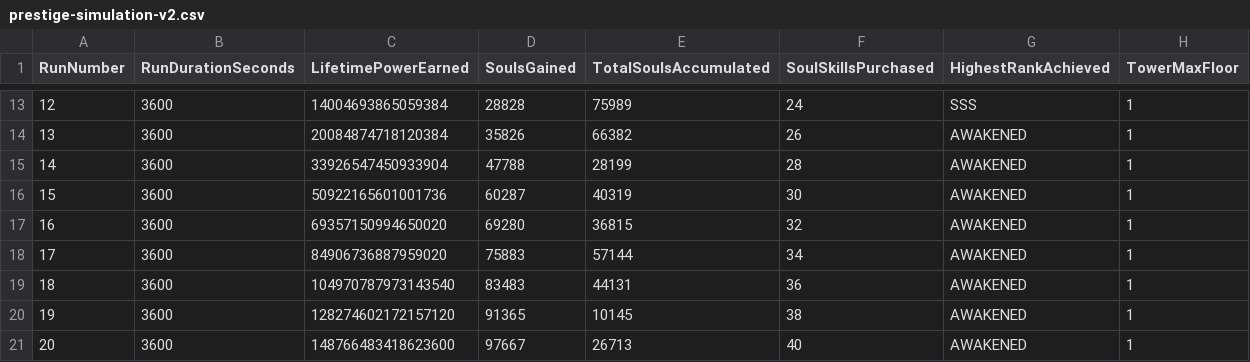
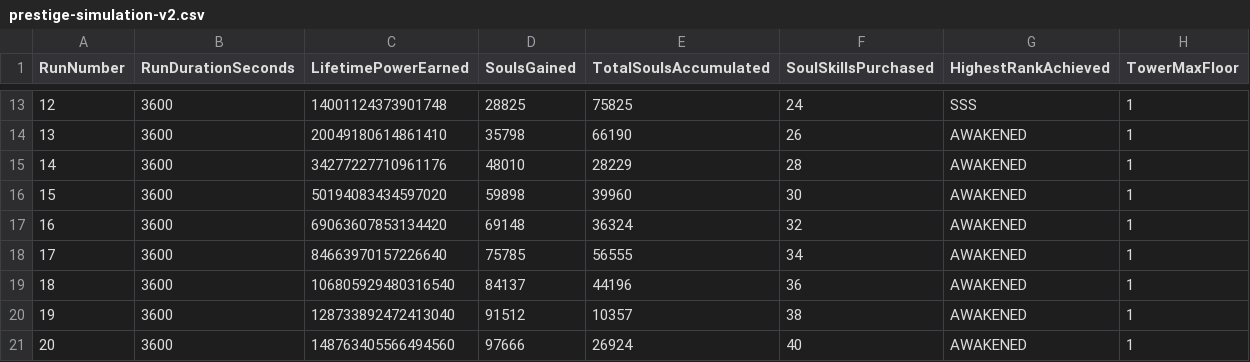
Before and after one commit to ubatora07/Game, a CSV file: prestige-simulation-v2.csv, drawn as a sheet; only a part is shown, gaps mark what is left out; the diff covers the shown part only.

```diff
--- a/prestige-simulation-v2.csv
+++ b/prestige-simulation-v2.csv
@@ -13,9 +13,9 @@ RunNumber,RunDurationSeconds,LifetimePowerEarned,SoulsGained,TotalSoulsAccumulat
-12,3600,14004693865059384,28828,75989,24,SSS,1
-13,3600,20084874718120384,35826,66382,26,AWAKENED,1
-14,3600,33926547450933904,47788,28199,28,AWAKENED,1
-15,3600,50922165601001736,60287,40319,30,AWAKENED,1
-16,3600,69357150994650020,69280,36815,32,AWAKENED,1
-17,3600,84906736887959020,75883,57144,34,AWAKENED,1
-18,3600,104970787973143540,83483,44131,36,AWAKENED,1
-19,3600,128274602172157120,91365,10145,38,AWAKENED,1
-20,3600,148766483418623600,97667,26713,40,AWAKENED,1
+12,3600,14001124373901748,28825,75825,24,SSS,1
+13,3600,20049180614861410,35798,66190,26,AWAKENED,1
+14,3600,34277227710961176,48010,28229,28,AWAKENED,1
+15,3600,50194083434597020,59898,39960,30,AWAKENED,1
+16,3600,69063607853134420,69148,36324,32,AWAKENED,1
+17,3600,84663970157226640,75785,56555,34,AWAKENED,1
+18,3600,106805929480316540,84137,44196,36,AWAKENED,1
+19,3600,128733892472413040,91512,10357,38,AWAKENED,1
+20,3600,148763405566494560,97666,26924,40,AWAKENED,1
```
Also changed, not shown: 31 edited cells elsewhere in this file, balance-simulation-v2.csv, 14 other files.
